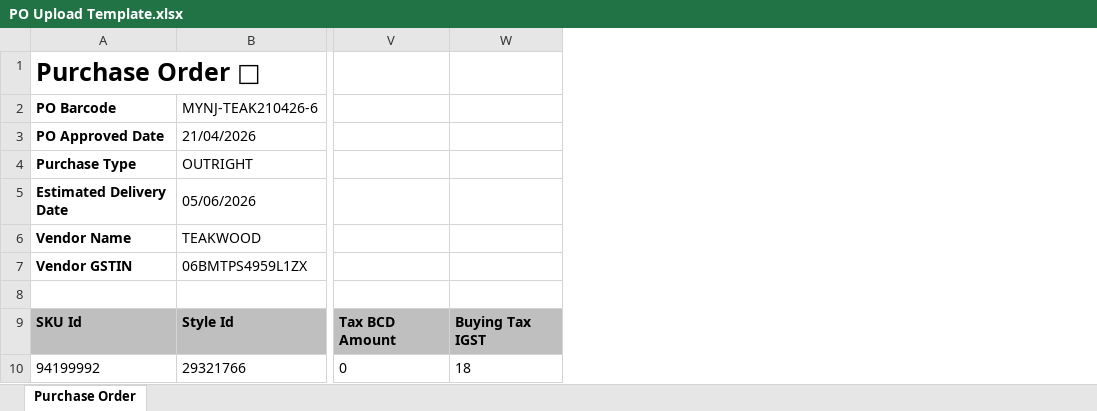
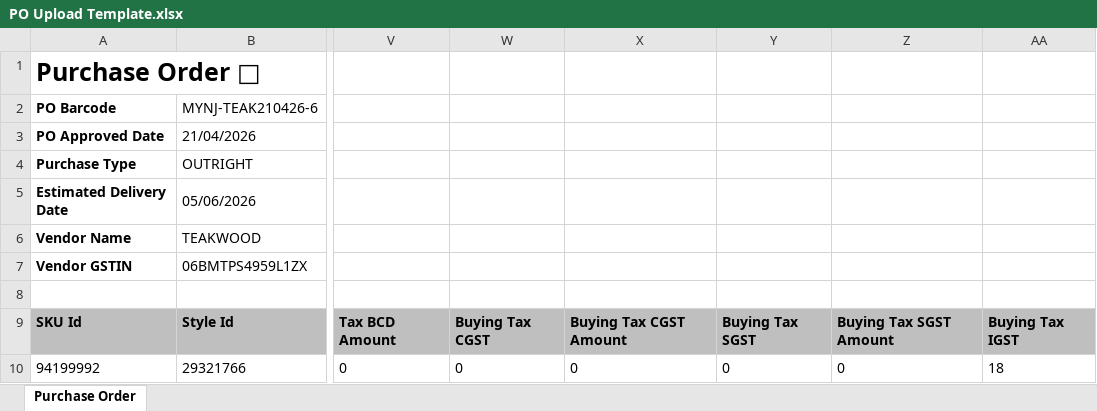
Before and after one commit to mtsharma1/po-invoice-management, an Excel workbook: public/templates/PO Upload Template.xlsx, sheet Purchase Order, drawn as a sheet; only a part is shown, gaps mark what is left out; values as stored, in another font and other column widths than the file's, no borders; the diff names each change by its address in the sheet, - before the commit and + after, or states it on an @@ line.

Commit message:
Four column CGST, SGST and other two related column added in PO Import template

```diff
--- a/public/templates/PO Upload Template.xlsx (sheet Purchase Order)
+++ b/public/templates/PO Upload Template.xlsx (sheet Purchase Order)
+column W, rows 9-10: Buying Tax CGST | 0
+column X, rows 9-10: Buying Tax CGST Amount | 0
+column Y, rows 9-10: Buying Tax SGST | 0
+column Z, rows 9-10: Buying Tax SGST Amount | 0
```
Also changed, not shown: 9 other files.
